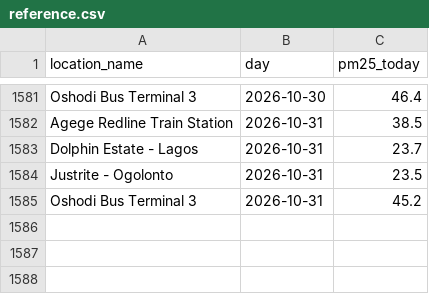
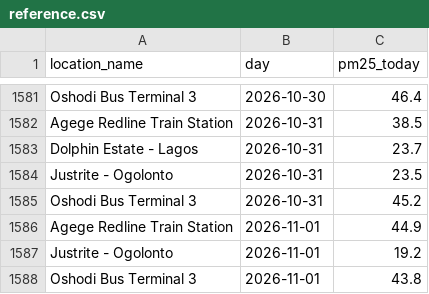
Before and after one commit to Boyeeeeeee/pm25-drift-pipeline, a CSV file: reference.csv, drawn as a sheet; only a part is shown, gaps mark what is left out; the diff names each change by its address in the sheet, - before the commit and + after, or states it on an @@ line.

```diff
--- a/reference.csv
+++ b/reference.csv
+row 1586: Agege Redline Train Station | 2026-11-01 | 44.9
+row 1587: Justrite - Ogolonto | 2026-11-01 | 19.2
+row 1588: Oshodi Bus Terminal 3 | 2026-11-01 | 43.8
```
Also changed, not shown: 1 other file.
